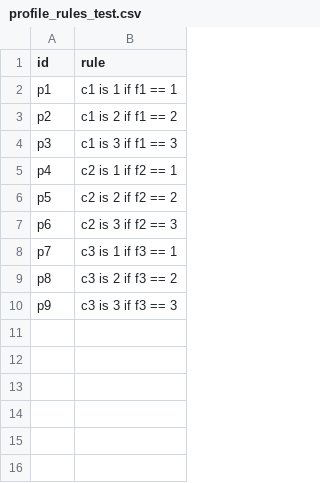
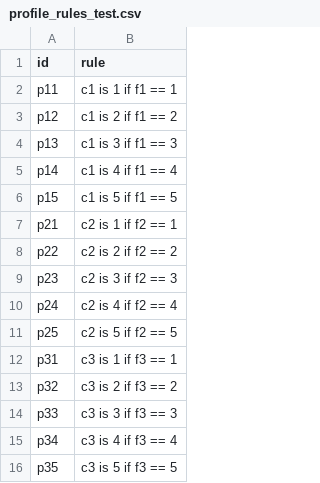
Before and after one commit to buronbrarda/madf_with_dprefrules, a CSV file: examples/profile_rules_test.csv, drawn as a sheet.

Commit message:
Random Example Generator

```diff
--- a/examples/profile_rules_test.csv
+++ b/examples/profile_rules_test.csv
@@ -1,10 +1,16 @@
 id;rule
-p1;c1 is 1 if f1 == 1
-p2;c1 is 2 if f1 == 2
-p3;c1 is 3 if f1 == 3
-p4;c2 is 1 if f2 == 1
-p5;c2 is 2 if f2 == 2
-p6;c2 is 3 if f2 == 3
-p7;c3 is 1 if f3 == 1
-p8;c3 is 2 if f3 == 2
-p9;c3 is 3 if f3 == 3
+p11;c1 is 1 if f1 == 1
+p12;c1 is 2 if f1 == 2
+p13;c1 is 3 if f1 == 3
+p14;c1 is 4 if f1 == 4
+p15;c1 is 5 if f1 == 5
+p21;c2 is 1 if f2 == 1
+p22;c2 is 2 if f2 == 2
+p23;c2 is 3 if f2 == 3
+p24;c2 is 4 if f2 == 4
+p25;c2 is 5 if f2 == 5
+p31;c3 is 1 if f3 == 1
+p32;c3 is 2 if f3 == 2
+p33;c3 is 3 if f3 == 3
+p34;c3 is 4 if f3 == 4
+p35;c3 is 5 if f3 == 5
```
Also changed, not shown: 13 other files.
